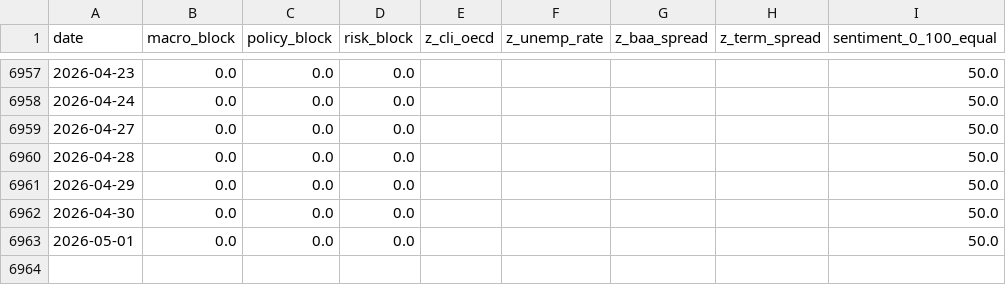
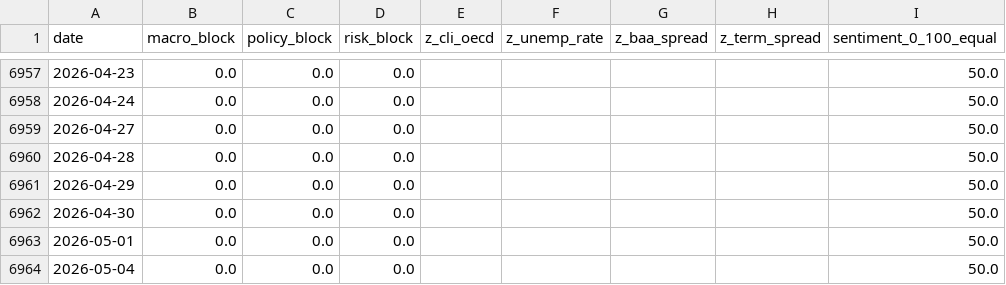
Before and after one commit to remybroekmans-source/macro-dash-sentiment, a CSV file: data/processed/daily_factors.csv, drawn as a sheet; only a part is shown, gaps mark what is left out; the diff names each change by its address in the sheet, - before the commit and + after, or states it on an @@ line.

Commit message:
Update daily macro factors

```diff
--- a/data/processed/daily_factors.csv
+++ b/data/processed/daily_factors.csv
+row 6964: 2026-05-04 | 0.0 | 0.0 | 0.0 |  |  |  |  | 50.0
```
